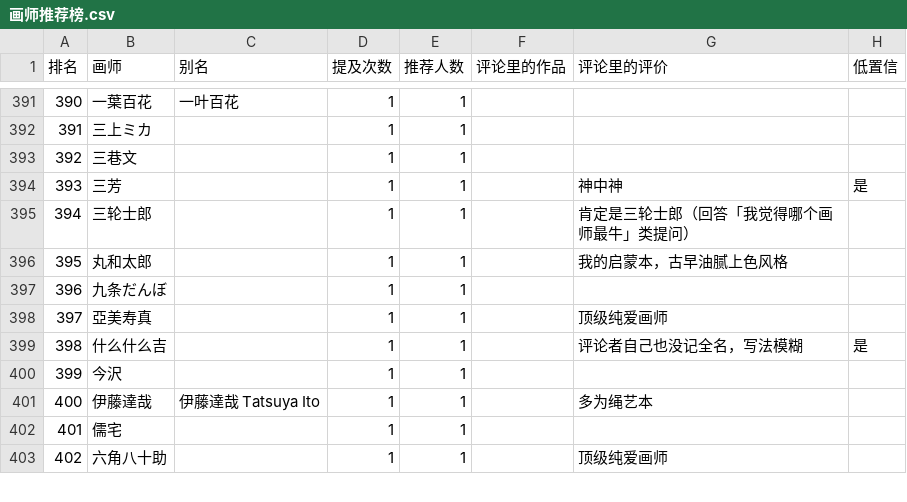
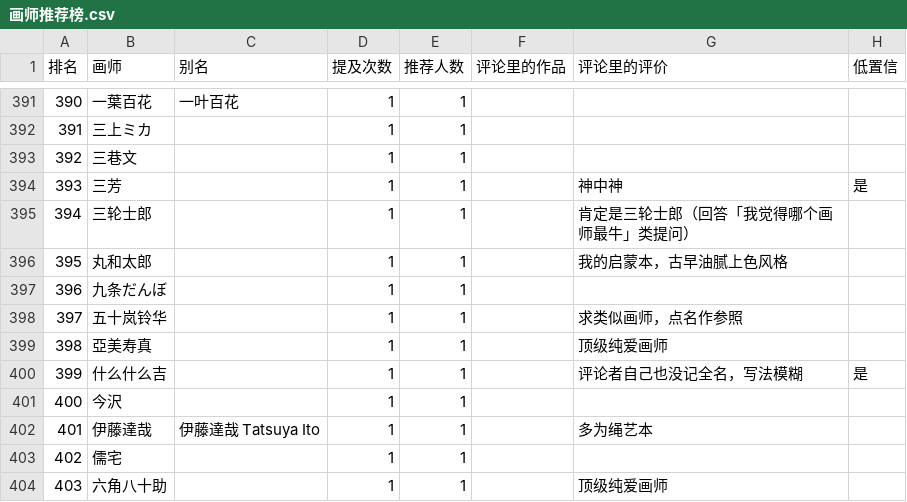
Before and after one commit to me1dlinger/bili-painter-recs, a CSV file: 画师推荐榜.csv, drawn as a sheet; only a part is shown, gaps mark what is left out; addresses are those after the commit; the diff names each change by its address in the sheet, - before the commit and + after, or states it on an @@ line.

Commit message:
data: 更新评论区画师数据 2026-11-02 23:02

```diff
--- a/画师推荐榜.csv
+++ b/画师推荐榜.csv
+row 398: 397 | 五十岚铃华 |  | 1 | 1 |  | 求类似画师，点名作参照
@@ column A (排名) renumbered from row 399 down @@
```
Also changed, not shown: 7 other files.
